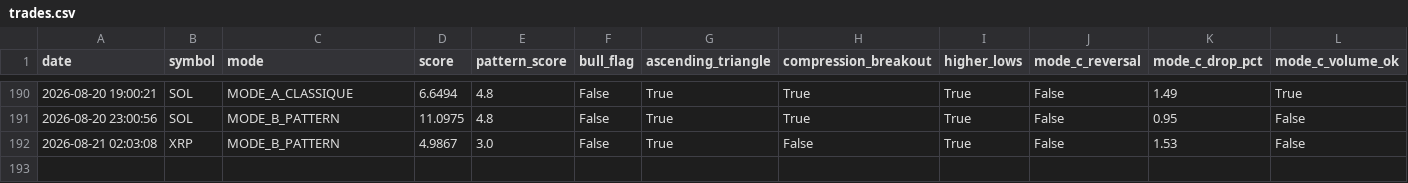
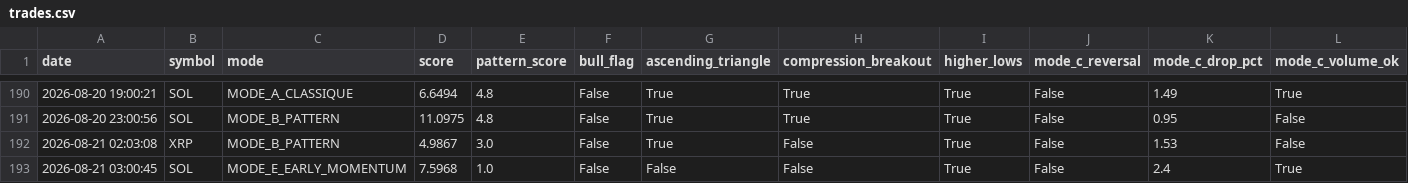
Before and after one commit to frisoo70-ux/trading-bot-data, a CSV file: bot-data/trades.csv, drawn as a sheet; only a part is shown, gaps mark what is left out; rows hold the shown columns only; the diff names each change by its address in the sheet, - before the commit and + after, or states it on an @@ line.

Commit message:
Bot data backup: trades.csv

```diff
--- a/bot-data/trades.csv
+++ b/bot-data/trades.csv
+row 193: 2026-08-21 03:00:45 | SOL | MODE_E_EARLY_MOMENTUM | 7.5968 | 1.0 | False | False | False | True | False | 2.4 | True
```
